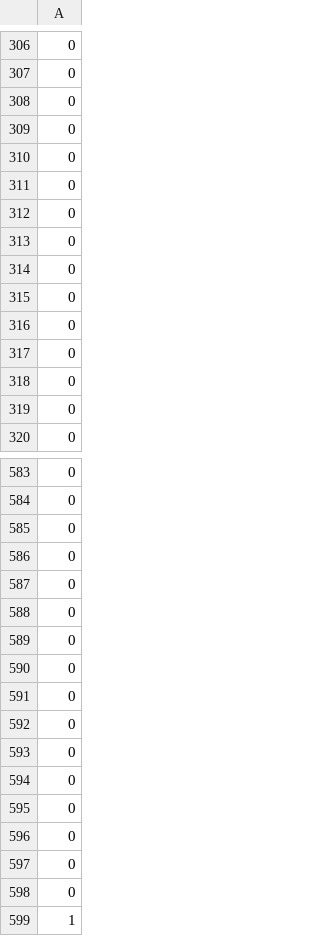
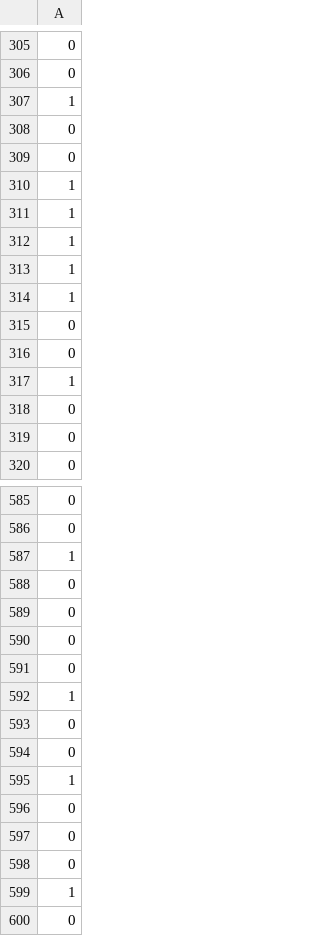
Before and after one commit to AdrianHsu/ds2017, a CSV file: hw2/predict.csv, drawn as a sheet; only a part is shown, gaps mark what is left out; the shorter side is filled out with more unchanged rows; the diff covers the shown part only.

```diff
--- a/hw2/predict.csv
+++ b/hw2/predict.csv
@@ -307,12 +306,13 @@
 0
+1
 0
 0
+1
+1
+1
+1
+1
 0
 0
-0
-0
-0
-0
-0
-0
+1
 0
@@ -584,2 +586,3 @@
 0
+1
 0
@@ -588,9 +591,6 @@
 0
+1
 0
 0
-0
-0
-0
-0
-0
+1
 0
```
Also changed, not shown: 39 added rows, 43 removed rows and 84 moved rows elsewhere in this file, 5 other files.
